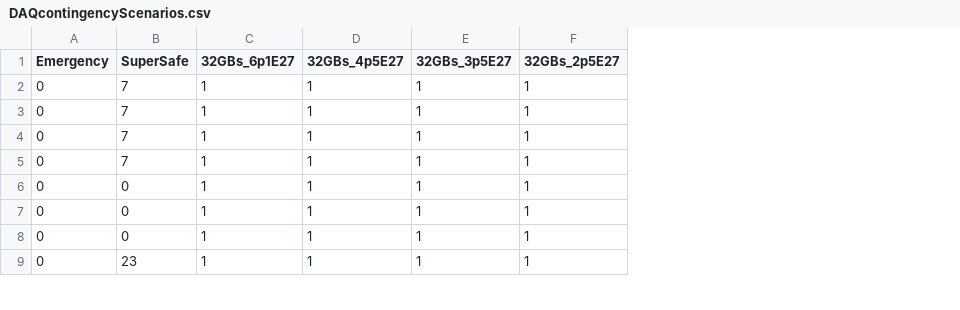
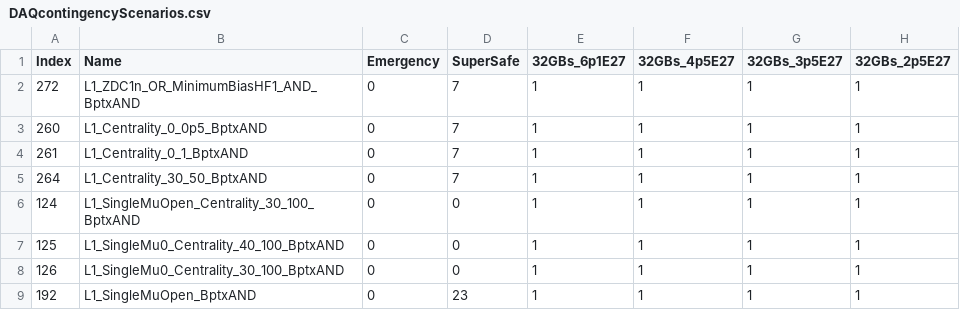
Before and after one commit to phungi/HIMenus, a CSV file: Prescales/DAQcontingencyScenarios.csv, drawn as a sheet; only a part is shown; the diff names each change by its address in the sheet, - before the commit and + after, or states it on an @@ line.

Commit message:
Add files via upload

```diff
--- a/Prescales/DAQcontingencyScenarios.csv
+++ b/Prescales/DAQcontingencyScenarios.csv
+column A (Index), rows 2-9: 272 | 260 | 261 | 264 | 124 | 125 | 126 | 192
+column B (Name), rows 2-9: L1_ZDC1n_OR_MinimumBiasHF1_AND_BptxAND | L1_Centrality_0_0p5_BptxAND | L1_Centrality_0_1_BptxAND | L1_Centrality_30_50_BptxAND | L1_SingleMuOpen_Centrality_30_100_BptxAND | L1_SingleMu0_Centrality_40_100_BptxAND | L1_SingleMu0_Centrality_30_100_BptxAND | L1_SingleMuOpen_BptxAND
```
